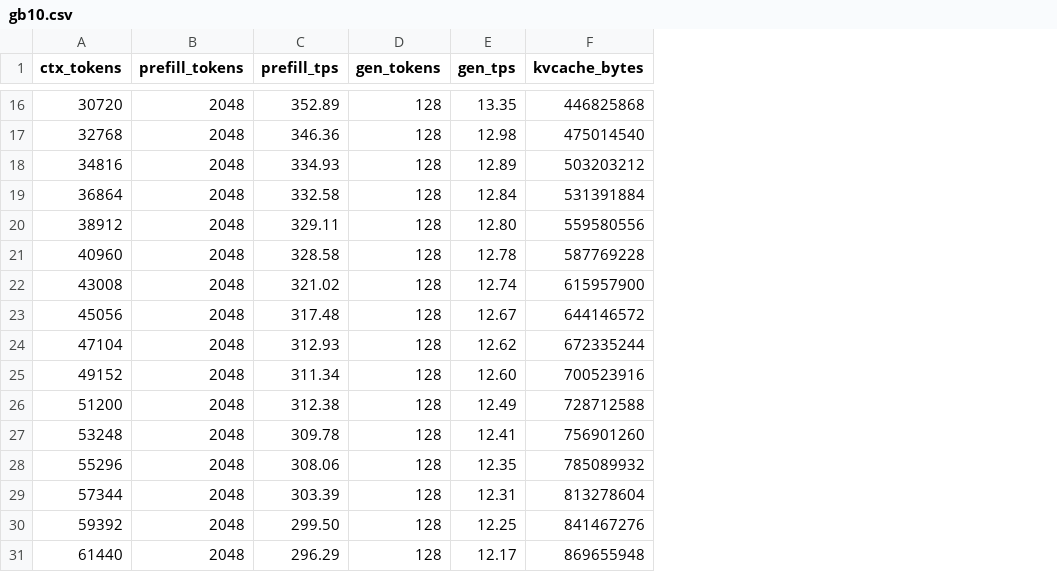
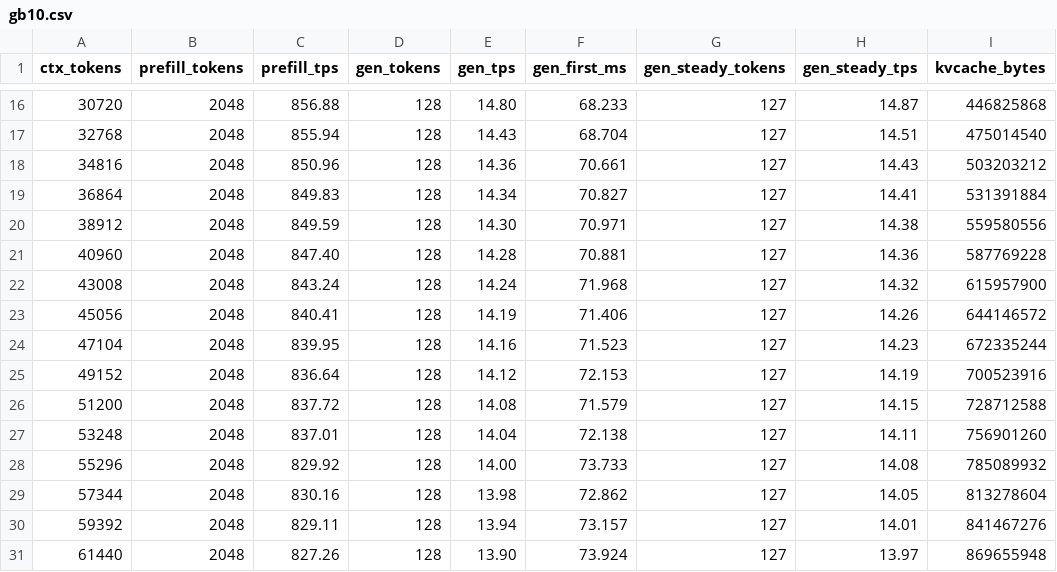
Before and after one commit to luca-saggese/q38.c, a CSV file: speed-bench/gb10.csv, drawn as a sheet; only a part is shown, gaps mark what is left out; the diff covers the shown part only; the diff names each change by its address in the sheet, - before the commit and + after, or states it on an @@ line.

```diff
--- a/speed-bench/gb10.csv
+++ b/speed-bench/gb10.csv
+column F (gen_first_ms), rows 16-31: 68.233 | 68.704 | 70.661 | 70.827 | 70.971 | 70.881 | 71.968 | 71.406 | 71.523 | 72.153 | 71.579 | 72.138 | 73.733 | 72.862 | 73.157 | 73.924
+column G (gen_steady_tokens), rows 16-31: all 127
+column H (gen_steady_tps), rows 16-31: 14.87 | 14.51 | 14.43 | 14.41 | 14.38 | 14.36 | 14.32 | 14.26 | 14.23 | 14.19 | 14.15 | 14.11 | 14.08 | 14.05 | 14.01 | 13.97
-C16 (prefill_tps): 352.89
+C16 (prefill_tps): 856.88
-E16 (gen_tps): 13.35
+E16 (gen_tps): 14.80
-C17 (prefill_tps): 346.36
+C17 (prefill_tps): 855.94
-E17 (gen_tps): 12.98
+E17 (gen_tps): 14.43
-C18 (prefill_tps): 334.93
+C18 (prefill_tps): 850.96
-E18 (gen_tps): 12.89
+E18 (gen_tps): 14.36
-C19 (prefill_tps): 332.58
+C19 (prefill_tps): 849.83
-E19 (gen_tps): 12.84
+E19 (gen_tps): 14.34
-C20 (prefill_tps): 329.11
+C20 (prefill_tps): 849.59
-E20 (gen_tps): 12.80
+E20 (gen_tps): 14.30
-C21 (prefill_tps): 328.58
+C21 (prefill_tps): 847.40
-E21 (gen_tps): 12.78
+E21 (gen_tps): 14.28
-C22 (prefill_tps): 321.02
+C22 (prefill_tps): 843.24
-E22 (gen_tps): 12.74
+E22 (gen_tps): 14.24
-C23 (prefill_tps): 317.48
+C23 (prefill_tps): 840.41
-E23 (gen_tps): 12.67
+E23 (gen_tps): 14.19
-C24 (prefill_tps): 312.93
+C24 (prefill_tps): 839.95
-E24 (gen_tps): 12.62
+E24 (gen_tps): 14.16
-C25 (prefill_tps): 311.34
+C25 (prefill_tps): 836.64
-E25 (gen_tps): 12.60
+E25 (gen_tps): 14.12
-C26 (prefill_tps): 312.38
+C26 (prefill_tps): 837.72
-E26 (gen_tps): 12.49
+E26 (gen_tps): 14.08
-C27 (prefill_tps): 309.78
+C27 (prefill_tps): 837.01
-E27 (gen_tps): 12.41
+E27 (gen_tps): 14.04
-C28 (prefill_tps): 308.06
+C28 (prefill_tps): 829.92
-E28 (gen_tps): 12.35
+E28 (gen_tps): 14.00
-C29 (prefill_tps): 303.39
+C29 (prefill_tps): 830.16
-E29 (gen_tps): 12.31
+E29 (gen_tps): 13.98
-C30 (prefill_tps): 299.50
+C30 (prefill_tps): 829.11
-E30 (gen_tps): 12.25
+E30 (gen_tps): 13.94
-C31 (prefill_tps): 296.29
+C31 (prefill_tps): 827.26
-E31 (gen_tps): 12.17
+E31 (gen_tps): 13.90
```
Also changed, not shown: 33 edited cells elsewhere in this file, 3 other files.
